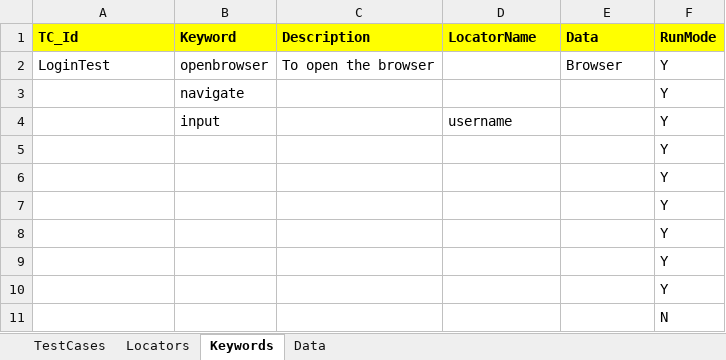
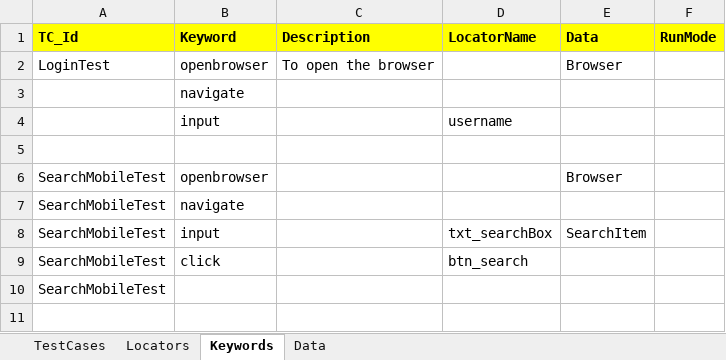
Before and after one commit to gunjanQtpSelenium/KeywordDrivenFramework-, an Excel workbook: KeywordDrivenFramework/TestFramework/ExcelSheet/TestData.xlsx, sheet Keywords, drawn as a sheet; values as stored, in another font and other column widths than the file's, no borders; removed rows and columns are numbered as before the commit, all else as after; the diff names each change by its address in the sheet, - before the commit and + after, or states it on an @@ line.

```diff
--- a/KeywordDrivenFramework/TestFramework/ExcelSheet/TestData.xlsx (sheet Keywords)
+++ b/KeywordDrivenFramework/TestFramework/ExcelSheet/TestData.xlsx (sheet Keywords)
-F2:F5 (RunMode): Y
+F2:F5 (RunMode): (empty)
-row 6:  |  |  |  |  | Y
-row 7:  |  |  |  |  | Y
-row 8:  |  |  |  |  | Y
-row 9:  |  |  |  |  | Y
-row 10:  |  |  |  |  | Y
-row 11:  |  |  |  |  | N
+row 6: SearchMobileTest | openbrowser |  |  | Browser
+row 7: SearchMobileTest | navigate
+row 8: SearchMobileTest | input |  | txt_searchBox | SearchItem
+row 9: SearchMobileTest | click |  | btn_search
+row 10: SearchMobileTest
```
Also changed, not shown: sheet Locators, sheet Data, sheet TestCases, 28 other files.
